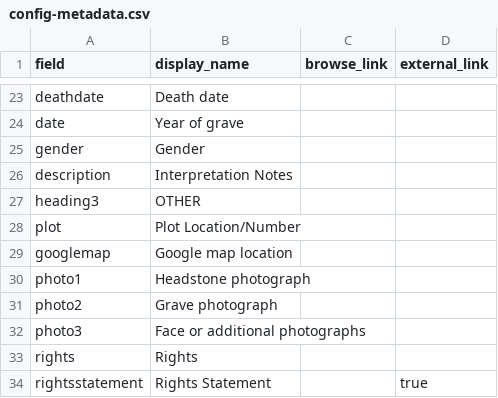
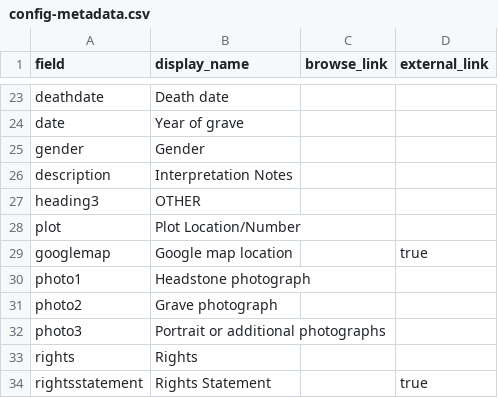
Before and after one commit to cafhov/chinesegraves, a CSV file: _data/config-metadata.csv, drawn as a sheet; only a part is shown, gaps mark what is left out.

Commit message:
Update config-metadata.csv

```diff
--- a/_data/config-metadata.csv
+++ b/_data/config-metadata.csv
@@ -28,6 +28,6 @@ heading3,OTHER
 plot,Plot Location/Number,
-googlemap, Google map location
+googlemap, Google map location,,true
 photo1, Headstone photograph
 photo2, Grave photograph
-photo3, Face or additional photographs
+photo3, Portrait or additional photographs
 rights,Rights,
```
